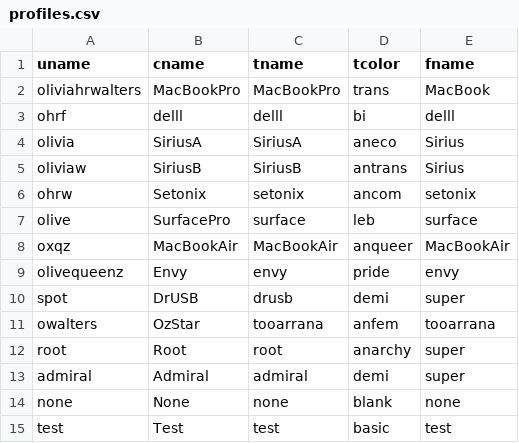
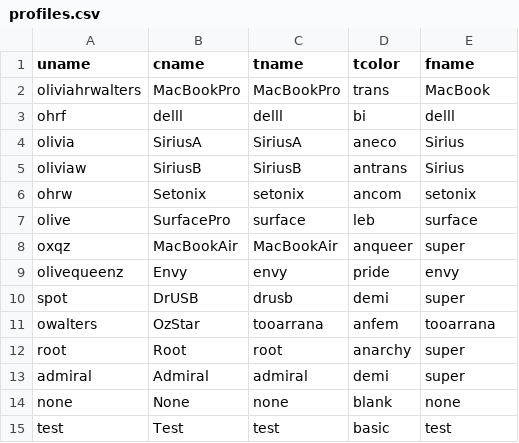
Before and after one commit to oliviax727/bash-rc, a CSV file: profiles.csv, drawn as a sheet.

Commit message:
Update MacBookAir entry in profiles.csv

```diff
--- a/profiles.csv
+++ b/profiles.csv
@@ -7,3 +7,3 @@ ohrw,Setonix,setonix,ancom,setonix
 olive,SurfacePro,surface,leb,surface
-oxqz,MacBookAir,MacBookAir,anqueer,MacBookAir
+oxqz,MacBookAir,MacBookAir,anqueer,super
 olivequeenz,Envy,envy,pride,envy
```
